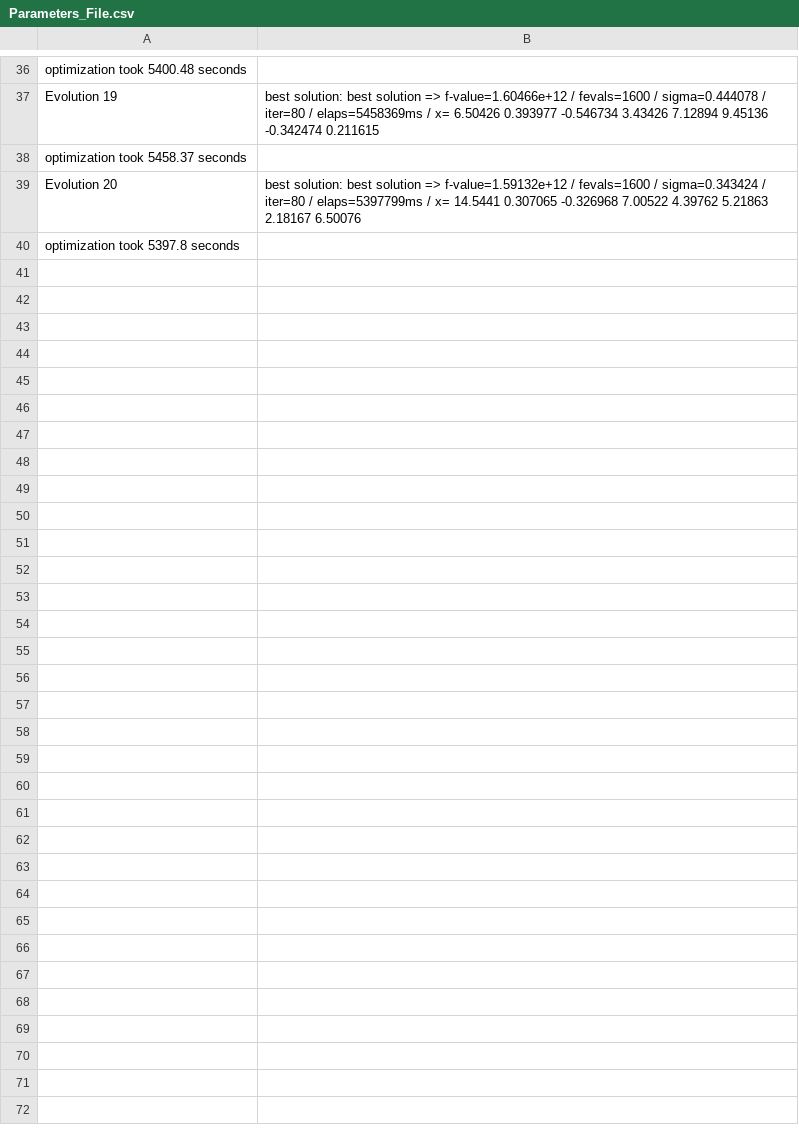
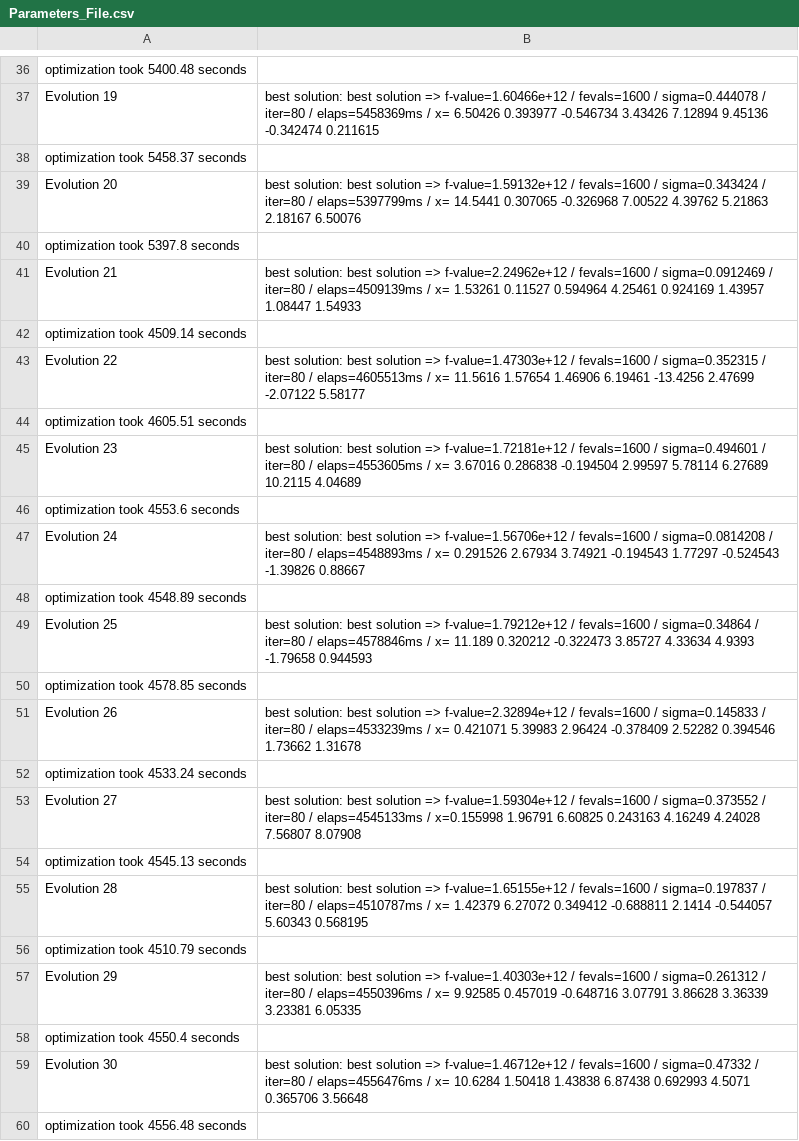
Before and after one commit to YadavDosieah/FYP_Simulation, a CSV file: enki/examples/playground/Results/mode3/Parameters_File.csv, drawn as a sheet; only a part is shown, gaps mark what is left out.

Commit message:
Evolutions 21-30 results for simplified controller

```diff
--- a/enki/examples/playground/Results/mode3/Parameters_File.csv
+++ b/enki/examples/playground/Results/mode3/Parameters_File.csv
@@ -40 +40,21 @@ Evolution 20,best solution: best solution => f-value=1.59132e+12 / fevals=1600 /
 optimization took 5397.8 seconds
+Evolution 21,best solution: best solution => f-value=2.24962e+12 / fevals=1600 / sigma=0.0912469 / iter=80 / elaps=4509139ms / x= 1.53261  0.11527 0.594964  4.25461 0.924169  1.43957  1.08447  1.54933
+optimization took 4509.14 seconds
+Evolution 22,best solution: best solution => f-value=1.47303e+12 / fevals=1600 / sigma=0.352315 / iter=80 / elaps=4605513ms / x= 11.5616  1.57654  1.46906  6.19461 -13.4256  2.47699 -2.07122  5.58177
+optimization took 4605.51 seconds
+Evolution 23,best solution: best solution => f-value=1.72181e+12 / fevals=1600 / sigma=0.494601 / iter=80 / elaps=4553605ms / x=  3.67016  0.286838 -0.194504   2.99597   5.78114   6.27689   10.2115   4.04689
+optimization took 4553.6 seconds
+Evolution 24,best solution: best solution => f-value=1.56706e+12 / fevals=1600 / sigma=0.0814208 / iter=80 / elaps=4548893ms / x= 0.291526   2.67934   3.74921 -0.194543   1.77297 -0.524543  -1.39826   0.88667
+optimization took 4548.89 seconds
+Evolution 25,best solution: best solution => f-value=1.79212e+12 / fevals=1600 / sigma=0.34864 / iter=80 / elaps=4578846ms / x=   11.189  0.320212 -0.322473   3.85727   4.33634    4.9393  -1.79658  0.944593
+optimization took 4578.85 seconds
+Evolution 26,best solution: best solution => f-value=2.32894e+12 / fevals=1600 / sigma=0.145833 / iter=80 / elaps=4533239ms / x= 0.421071   5.39983   2.96424 -0.378409   2.52282  0.394546   1.73662   1.31678
+optimization took 4533.24 seconds
+Evolution 27,best solution: best solution => f-value=1.59304e+12 / fevals=1600 / sigma=0.373552 / iter=80 / elaps=4545133ms / x=0.155998  1.96791  6.60825 0.243163  4.16249  4.24028  7.56807  8.07908
+optimization took 4545.13 seconds
+Evolution 28,best solution: best solution => f-value=1.65155e+12 / fevals=1600 / sigma=0.197837 / iter=80 / elaps=4510787ms / x=  1.42379   6.27072  0.349412 -0.688811    2.1414 -0.544057   5.60343  0.568195
+optimization took 4510.79 seconds
+Evolution 29,best solution: best solution => f-value=1.40303e+12 / fevals=1600 / sigma=0.261312 / iter=80 / elaps=4550396ms / x=  9.92585  0.457019 -0.648716   3.07791   3.86628   3.36339   3.23381   6.05335
+optimization took 4550.4 seconds
+Evolution 30,best solution: best solution => f-value=1.46712e+12 / fevals=1600 / sigma=0.47332 / iter=80 / elaps=4556476ms / x= 10.6284  1.50418  1.43838  6.87438 0.692993   4.5071 0.365706  3.56648
+optimization took 4556.48 seconds
```
Also changed, not shown: 23 other files.
